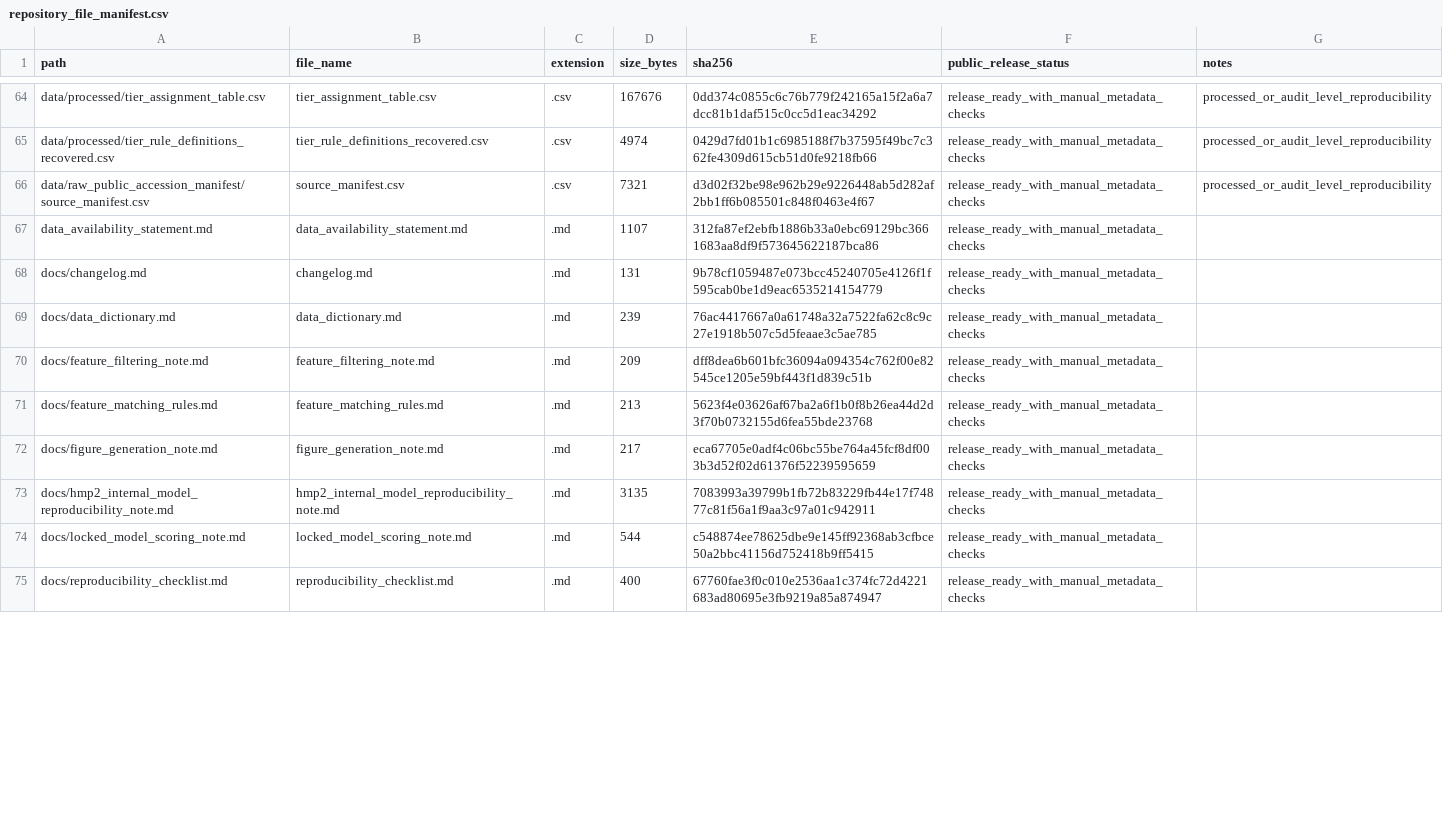
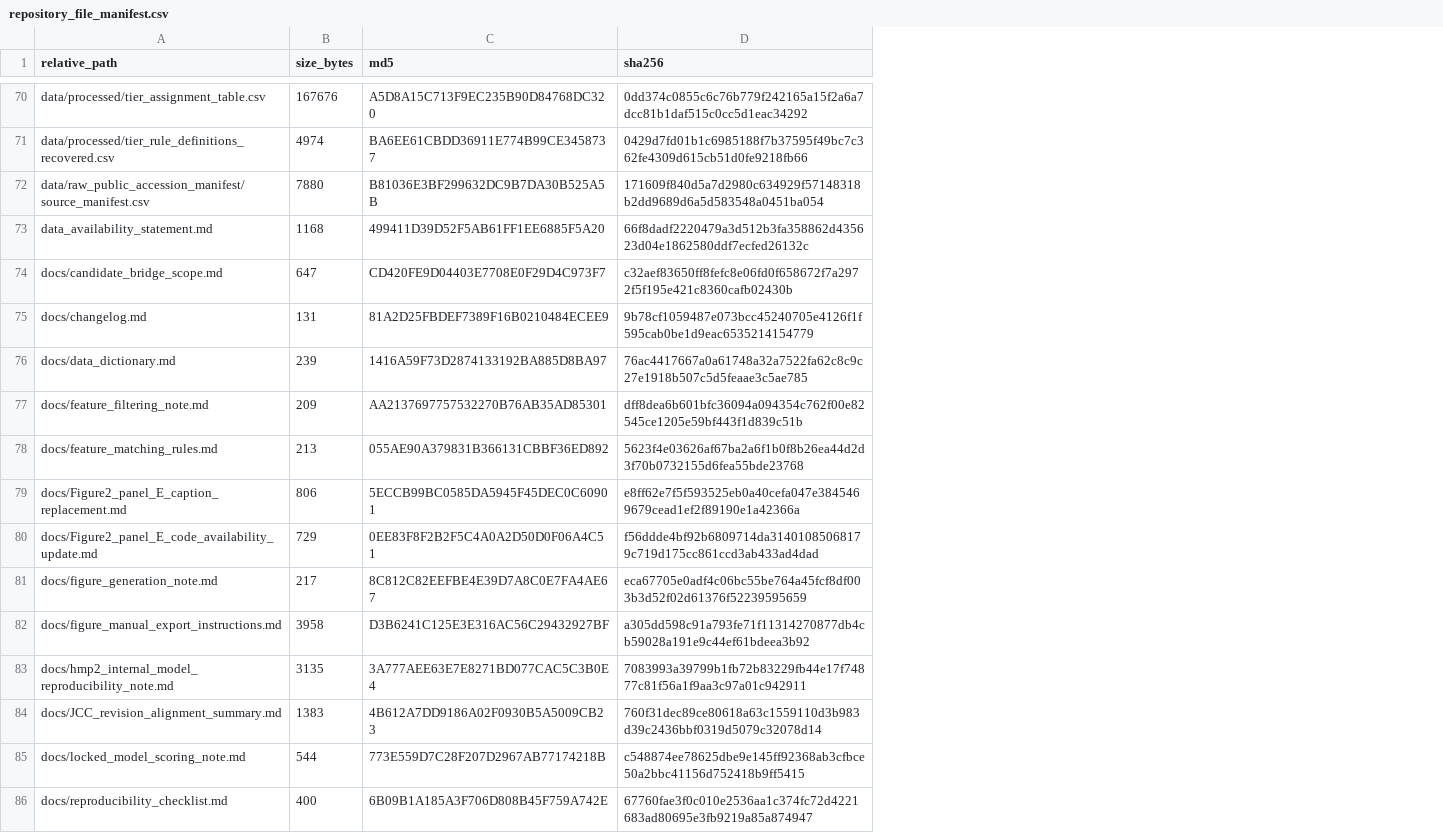
Before and after one commit to marcel10101/IBD-EMSA-v1-reproducibility, a CSV file: repository_file_manifest.csv, drawn as a sheet; only a part is shown, gaps mark what is left out; removed rows and columns are numbered as before the commit, all else as after; the diff covers the shown part only; the diff names each change by its address in the sheet, - before the commit and + after, or states it on an @@ line.

Commit message:
Update repository materials for JCC major revision
Synced from github_update_JCC_reviewer_patch_20260623_175147.
ST001000 scope updated to summary-level external faecal metabolomics projection.
UC vs non-IBD primary AUPRC retained as 0.894.
Six-domain rule-based tiering wording aligned.
Reviewer-comment clinical-correlation and metabolomics/microbiome scope text synced.
Public release validation passed.

```diff
--- a/repository_file_manifest.csv
+++ b/repository_file_manifest.csv
-column B (file_name), rows 64-75: tier_assignment_table.csv | tier_rule_definitions_recovered.csv | source_manifest.csv | data_availability_statement.md | changelog.md | data_dictionary.md | feature_filtering_note.md | feature_matching_rules.md | figure_generation_note.md | hmp2_internal_model_reproducibility_note.md | locked_model_scoring_note.md | reproducibility_checklist.md
-column C (extension), rows 64-75: .csv | .csv | .csv | .md | .md | .md | .md | .md | .md | .md | .md | .md
+column C (md5), rows 70-73: A5D8A15C713F9EC235B90D84768DC320 | BA6EE61CBDD36911E774B99CE3458737 | B81036E3BF299632DC9B7DA30B525A5B | 499411D39D52F5AB61FF1EE6885F5A20; rows 75-78: 81A2D25FBDEF7389F16B0210484ECEE9 | 1416A59F73D2874133192BA885D8BA97 | AA2137697757532270B76AB35AD85301 | 055AE90A379831B366131CBBF36ED892; row 81: 8C812C82EEFBE4E39D7A8C0E7FA4AE67; row 83: 3A777AEE63E7E8271BD077CAC5C3B0E4; rows 85-86: 773E559D7C28F207D2967AB77174218B | 6B09B1A185A3F706D808B45F759A742E
-column F (public_release_status), rows 64-75: all release_ready_with_manual_metadata_checks
-column G (notes), rows 64-66: all processed_or_audit_level_reproducibility
-A1: path
+A1: relative_path
-B72 (size_bytes): 7321
+B72 (size_bytes): 7880
-D72 (sha256): d3d02f32be98e962b29e9226448ab5d282af2bb1ff6b085501c848f0463e4f67
+D72 (sha256): 171609f840d5a7d2980c634929f57148318b2dd9689d6a5d583548a0451ba054
-B73 (size_bytes): 1107
+B73 (size_bytes): 1168
-D73 (sha256): 312fa87ef2ebfb1886b33a0ebc69129bc3661683aa8df9f573645622187bca86
+D73 (sha256): 66f8dadf2220479a3d512b3fa358862d435623d04e1862580ddf7ecfed26132c
+row 74: docs/candidate_bridge_scope.md | 647 | CD420FE9D04403E7708E0F29D4C973F7 | c32aef83650ff8fefc8e06fd0f658672f7a2972f5f195e421c8360cafb02430b
+row 79: docs/Figure2_panel_E_caption_replacement.md | 806 | 5ECCB99BC0585DA5945F45DEC0C60901 | e8ff62e7f5f593525eb0a40cefa047e3845469679cead1ef2f89190e1a42366a
+row 80: docs/Figure2_panel_E_code_availability_update.md | 729 | 0EE83F8F2B2F5C4A0A2D50D0F06A4C51 | f56ddde4bf92b6809714da31401085068179c719d175cc861ccd3ab433ad4dad
+row 82: docs/figure_manual_export_instructions.md | 3958 | D3B6241C125E3E316AC56C29432927BF | a305dd598c91a793fe71f11314270877db4cb59028a191e9c44ef61bdeea3b92
+row 84: docs/JCC_revision_alignment_summary.md | 1383 | 4B612A7DD9186A02F0930B5A5009CB23 | 760f31dec89ce80618a63c1559110d3b983d39c2436bbf0319d5079c32078d14
```
Also changed, not shown: 11 added rows and 14 edited cells elsewhere in this file, data/figure_source_data/figure2_491_evidence_map_master_table_repaired.csv, data/figure_source_data/figure_source_data_status.csv, 22 other files.
